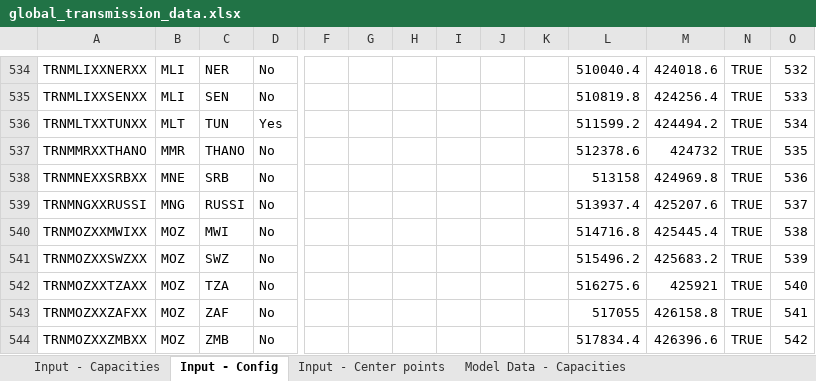
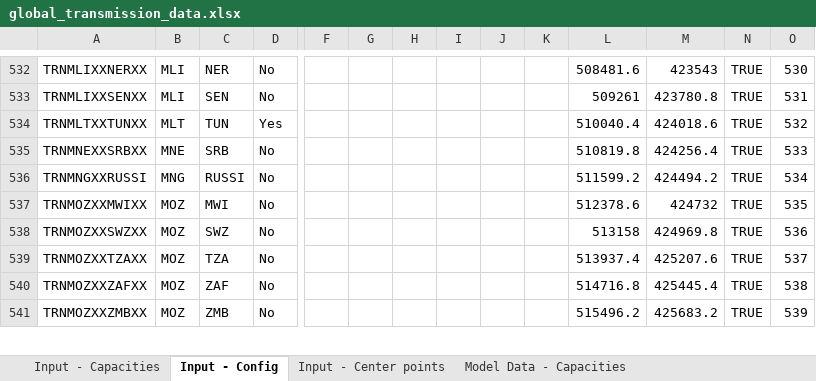
Before and after one commit to Electricity-Transmission-Database/electricity-transmission-database, an Excel workbook: data/global_transmission_data.xlsx, sheet Input - Config, drawn as a sheet; only a part is shown, gaps mark what is left out; values as stored, in another font and other column widths than the file's, no borders; charts and pictures and conditional formats not drawn; removed rows and columns are numbered as before the commit, all else as after; rows hold the shown columns only; the diff covers the shown part only; the diff names each change by its address in the sheet, - before the commit and + after, or states it on an @@ line.

```diff
--- a/data/global_transmission_data.xlsx (sheet Input - Config)
+++ b/data/global_transmission_data.xlsx (sheet Input - Config)
-L532: 510040.4
+L532: 508481.6
-M532: 424018.6
+M532: 423543
-O532: 532
+O532: 530
-L533: 510819.8
+L533: 509261
-M533: 424256.4
+M533: 423780.8
-O533: 533
+O533: 531
-L534: 511599.2
+L534: 510040.4
-M534: 424494.2
+M534: 424018.6
-O534: 534
+O534: 532
-row 537: TRNMMRXXTHANO | MMR | THANO | No |  |  |  |  |  |  | 512378.6 | 424732 | TRUE | 535
-L535: 513158
+L535: 510819.8
-M535: 424969.8
+M535: 424256.4
-O535: 536
+O535: 533
-L536: 513937.4
+L536: 511599.2
-M536: 425207.6
+M536: 424494.2
-O536: 537
+O536: 534
-L537: 514716.8
+L537: 512378.6
-M537: 425445.4
+M537: 424732
-O537: 538
+O537: 535
-L538: 515496.2
+L538: 513158
-M538: 425683.2
+M538: 424969.8
-O538: 539
+O538: 536
-L539: 516275.6
+L539: 513937.4
-M539: 425921
+M539: 425207.6
-O539: 540
+O539: 537
-L540: 517055
+L540: 514716.8
-M540: 426158.8
+M540: 425445.4
-O540: 541
+O540: 538
-L541: 517834.4
+L541: 515496.2
-M541: 426396.6
+M541: 425683.2
-O541: 542
+O541: 539
```
Also changed, not shown: 7 added rows, 6 removed rows and 964 edited cells elsewhere in this sheet, sheet GTD-v1.0_regional_planned, sheet Model Data - Capacities, sheet Input - Capacities, sheet GTD-v1.0_regional_existing, sheet Final Data - Costs and Losses, other sheet tabs, formulas that keep their value, charts or pictures, 10 other files.
